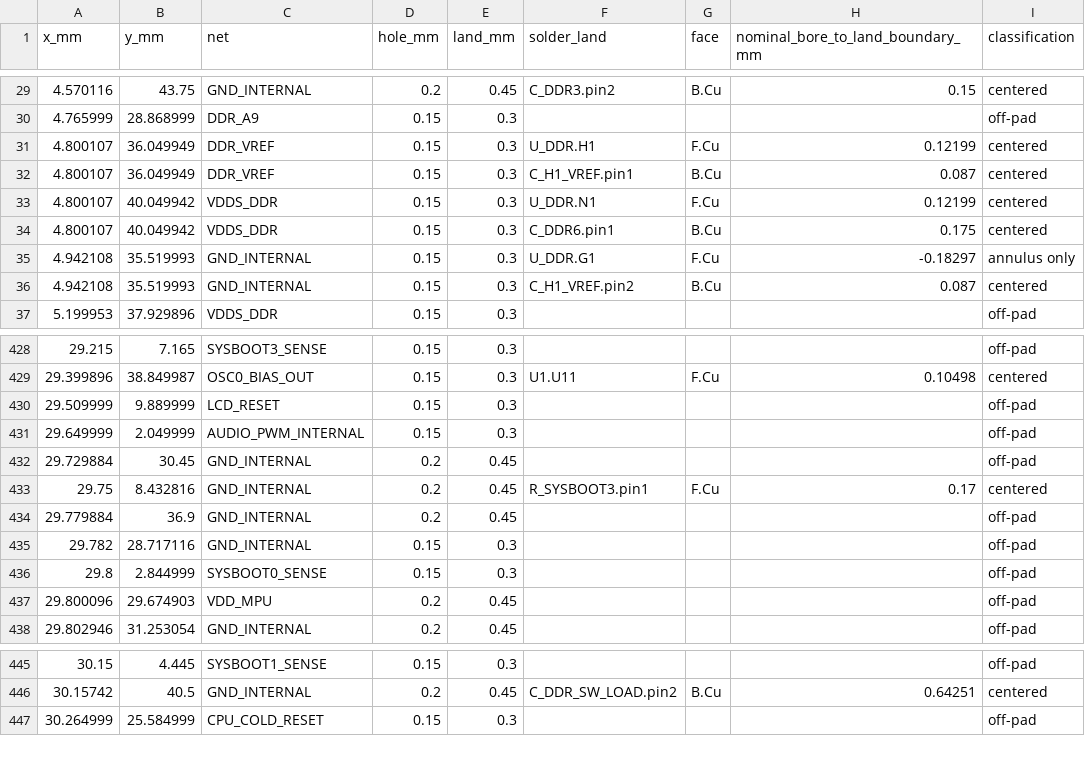
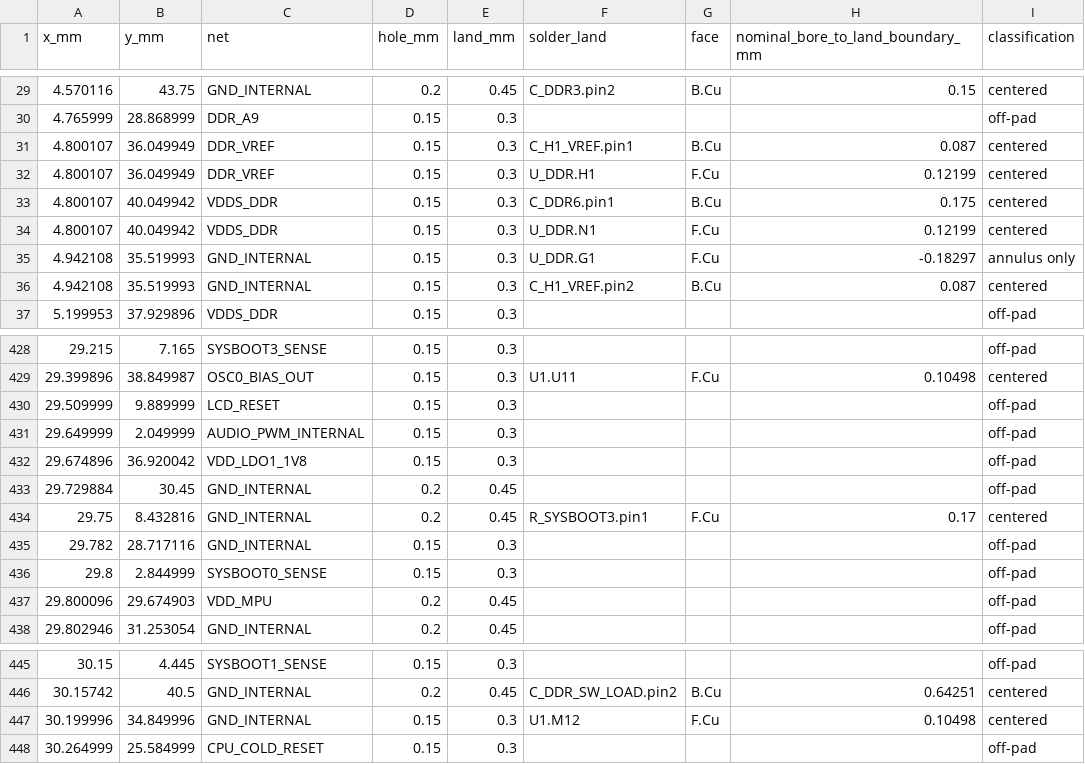
Before and after one commit to Abse2001/pixel-dash, a CSV file: module/via-map.csv, drawn as a sheet; only a part is shown, gaps mark what is left out.

```diff
--- a/module/via-map.csv
+++ b/module/via-map.csv
@@ -30,6 +30,6 @@ x_mm,y_mm,net,hole_mm,land_mm,solder_land,face,nominal_bore_to_land_boundary_mm,
 4.765999,28.868999,DDR_A9,0.15,0.3,,,,off-pad
+4.800107,36.049949,DDR_VREF,0.15,0.3,C_H1_VREF.pin1,B.Cu,0.087,centered
 4.800107,36.049949,DDR_VREF,0.15,0.3,U_DDR.H1,F.Cu,0.12199,centered
-4.800107,36.049949,DDR_VREF,0.15,0.3,C_H1_VREF.pin1,B.Cu,0.087,centered
+4.800107,40.049942,VDDS_DDR,0.15,0.3,C_DDR6.pin1,B.Cu,0.175,centered
 4.800107,40.049942,VDDS_DDR,0.15,0.3,U_DDR.N1,F.Cu,0.12199,centered
-4.800107,40.049942,VDDS_DDR,0.15,0.3,C_DDR6.pin1,B.Cu,0.175,centered
 4.942108,35.519993,GND_INTERNAL,0.15,0.3,U_DDR.G1,F.Cu,-0.18297,annulus only
@@ -431,5 +431,5 @@ x_mm,y_mm,net,hole_mm,land_mm,solder_land,face,nominal_bore_to_land_boundary_mm,
 29.649999,2.049999,AUDIO_PWM_INTERNAL,0.15,0.3,,,,off-pad
+29.674896,36.920042,VDD_LDO1_1V8,0.15,0.3,,,,off-pad
 29.729884,30.45,GND_INTERNAL,0.2,0.45,,,,off-pad
 29.75,8.432816,GND_INTERNAL,0.2,0.45,R_SYSBOOT3.pin1,F.Cu,0.17,centered
-29.779884,36.9,GND_INTERNAL,0.2,0.45,,,,off-pad
 29.782,28.717116,GND_INTERNAL,0.15,0.3,,,,off-pad
@@ -446,2 +446,3 @@ x_mm,y_mm,net,hole_mm,land_mm,solder_land,face,nominal_bore_to_land_boundary_mm,
 30.15742,40.5,GND_INTERNAL,0.2,0.45,C_DDR_SW_LOAD.pin2,B.Cu,0.64251,centered
+30.199996,34.849996,GND_INTERNAL,0.15,0.3,U1.M12,F.Cu,0.10498,centered
 30.264999,25.584999,CPU_COLD_RESET,0.15,0.3,,,,off-pad
```
Also changed, not shown: module/timing.csv, 11 other files.
